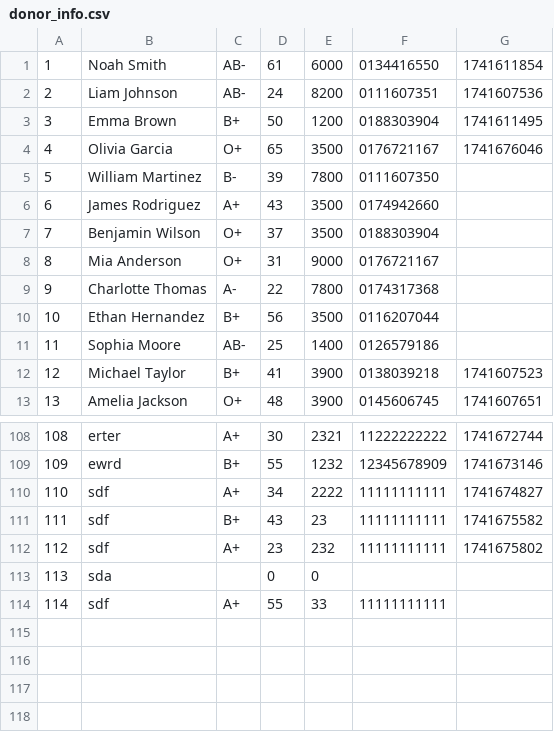
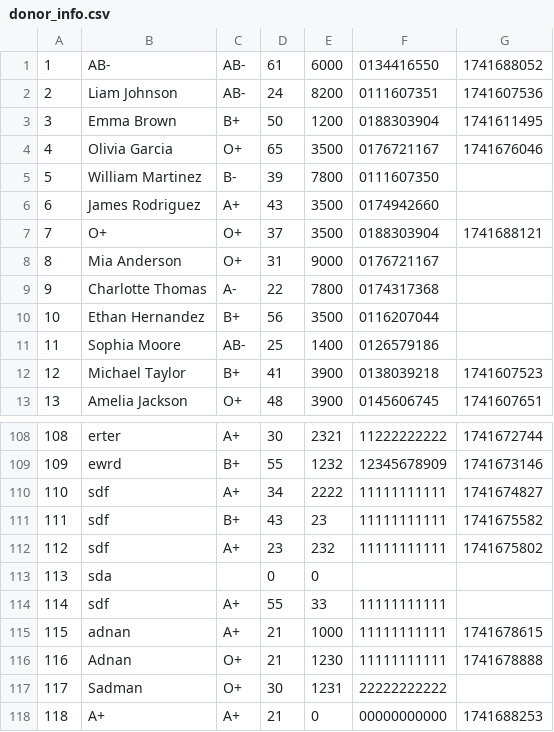
Before and after one commit to mahd149/OOP_Project, a CSV file: CSV_Files/donor_info.csv, drawn as a sheet; only a part is shown, gaps mark what is left out.

```diff
--- a/CSV_Files/donor_info.csv
+++ b/CSV_Files/donor_info.csv
@@ -1,2 +1,2 @@
-1,Noah Smith,AB-,61,6000,0134416550,1741611854
+1,AB-,AB-,61,6000,0134416550,1741688052
 2,Liam Johnson,AB-,24,8200,0111607351,1741607536
@@ -6,3 +6,3 @@
 6,James Rodriguez,A+,43,3500,0174942660
-7,Benjamin Wilson,O+,37,3500,0188303904
+7,O+,O+,37,3500,0188303904,1741688121
 8,Mia Anderson,O+,31,9000,0176721167
@@ -114 +114,5 @@
 114,sdf,A+,55,33,11111111111
+115,adnan,A+,21,1000,11111111111,1741678615
+116,Adnan,O+,21,1230,11111111111,1741678888
+117,Sadman,O+,30,1231,22222222222
+118,A+,A+,21,0,00000000000,1741688253
```
Also changed, not shown: CSV_Files/detailed_blood_inventory.csv, 5 other files.
